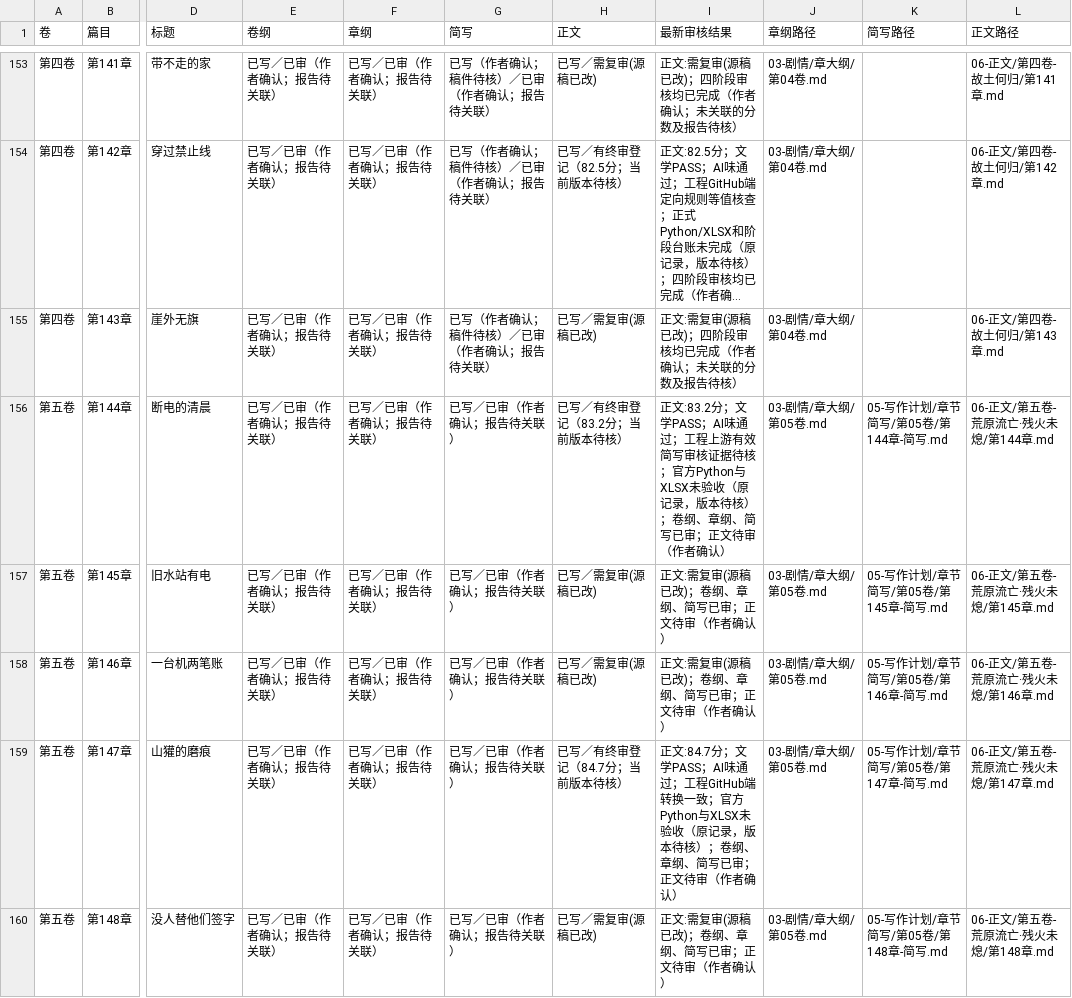
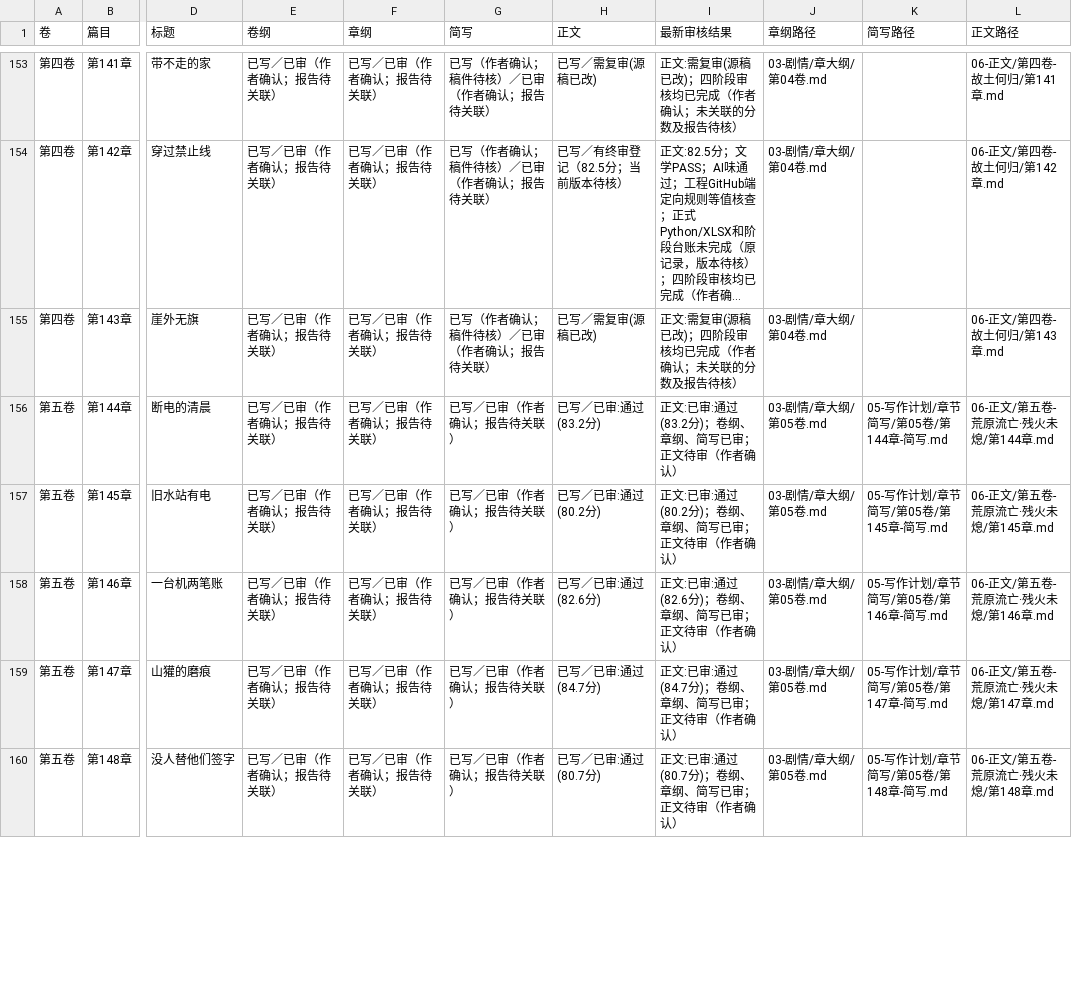
Before and after one commit to yuqiangdede/The-Last-Watch, a CSV file: 05-写作计划/创作阶段进度.csv, drawn as a sheet; only a part is shown, gaps mark what is left out; long unchanged cells end in …; the diff covers the shown part only; the diff names each change by its address in the sheet, - before the commit and + after, or states it on an @@ line.

```diff
--- a/05-写作计划/创作阶段进度.csv
+++ b/05-写作计划/创作阶段进度.csv
-H156 (正文): 已写／有终审登记（83.2分；当前版本待核）
+H156 (正文): 已写／已审:通过(83.2分)
-I156 (最新审核结果): 正文:83.2分；文学PASS；AI味通过；工程上游有效简写审核证据待核；官方Python与XLSX未验收（原记录，版本待核）；卷纲、…
+I156 (最新审核结果): 正文:已审:通过(83.2分)；卷纲、…
-H157 (正文): 已写／需复审(源稿已改)
+H157 (正文): 已写／已审:通过(80.2分)
-I157 (最新审核结果): 正文:需复审(源稿已改)；卷纲、章纲、简写已审；正文待审（作者确认）
+I157 (最新审核结果): 正文:已审:通过(80.2分)；卷纲、章纲、简写已审；正文待审（作者确认）
-H158 (正文): 已写／需复审(源稿已改)
+H158 (正文): 已写／已审:通过(82.6分)
-I158 (最新审核结果): 正文:需复审(源稿已改)；卷纲、章纲、简写已审；正文待审（作者确认）
+I158 (最新审核结果): 正文:已审:通过(82.6分)；卷纲、章纲、简写已审；正文待审（作者确认）
-H159 (正文): 已写／有终审登记（84.7分；当前版本待核）
+H159 (正文): 已写／已审:通过(84.7分)
-I159 (最新审核结果): 正文:84.7分；文学PASS；AI味通过；工程GitHub端转换一致；官方Python与XLSX未验收（原记录，版本待核）；卷纲、…
+I159 (最新审核结果): 正文:已审:通过(84.7分)；卷纲、…
-H160 (正文): 已写／需复审(源稿已改)
+H160 (正文): 已写／已审:通过(80.7分)
-I160 (最新审核结果): 正文:需复审(源稿已改)；卷纲、章纲、简写已审；正文待审（作者确认）
+I160 (最新审核结果): 正文:已审:通过(80.7分)；卷纲、章纲、简写已审；正文待审（作者确认）
```
Also changed, not shown: 71 edited cells elsewhere in this file, 08-审稿/章节最终审核总表.csv, 7 other files.
